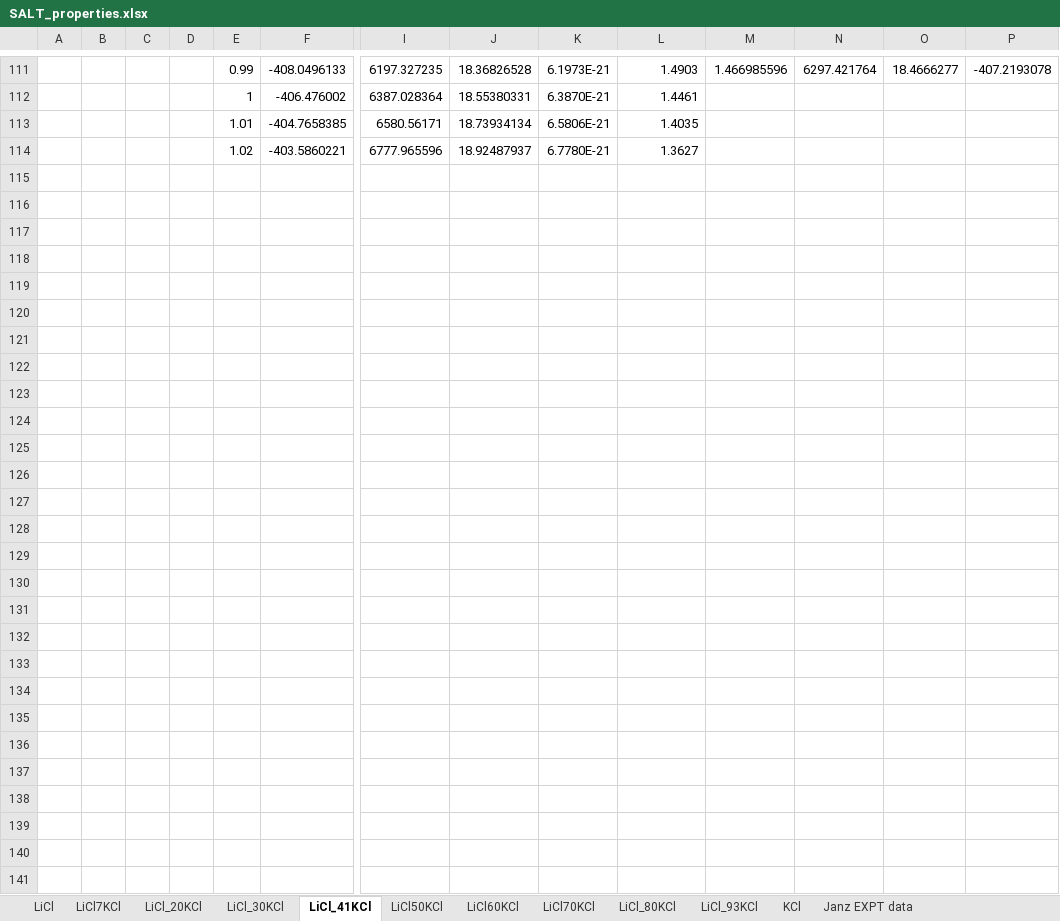
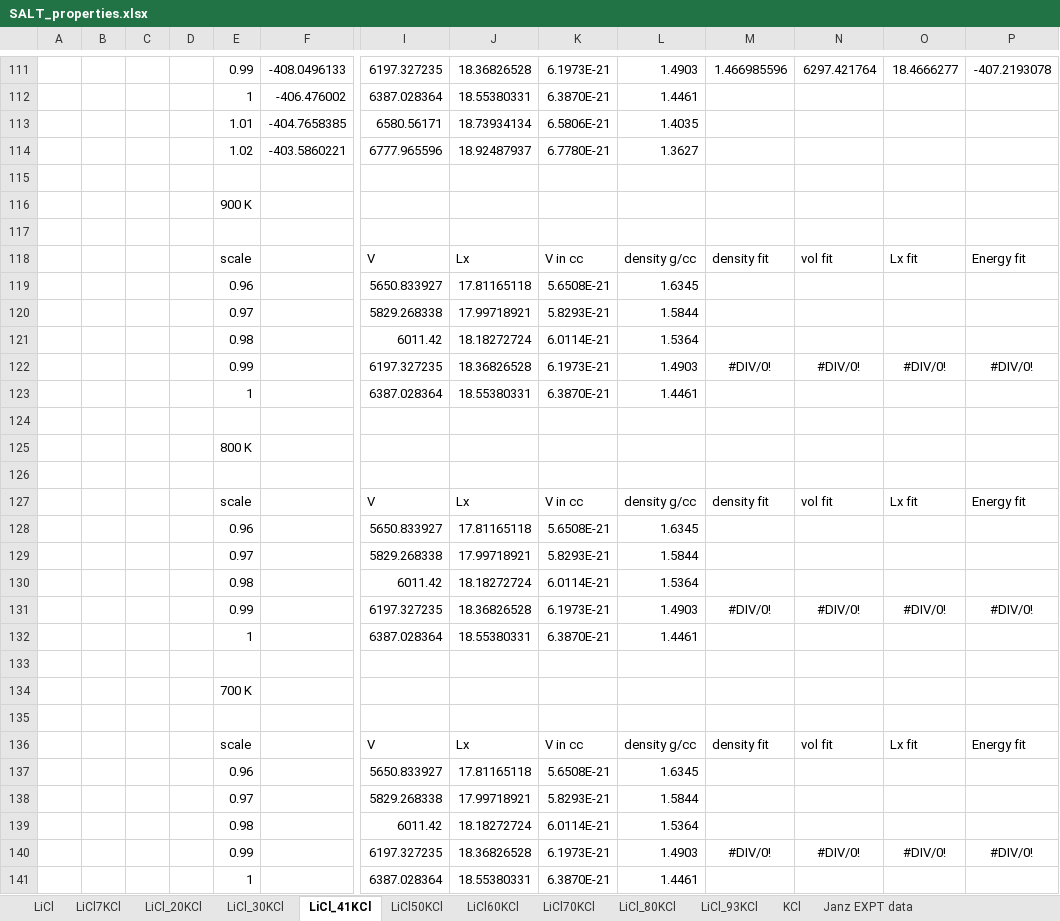
Before and after one commit to benbeeler/spreadsheets, an Excel workbook: SALT/SALT_properties.xlsx, sheet LiCl_41KCl, drawn as a sheet; only a part is shown, gaps mark what is left out; values as stored, in another font and other column widths than the file's, no borders; charts and pictures not drawn; rows hold the shown columns only; the diff covers the shown part only; the diff names each change by its address in the sheet, - before the commit and + after, or states it on an @@ line.

```diff
--- a/SALT/SALT_properties.xlsx (sheet LiCl_41KCl)
+++ b/SALT/SALT_properties.xlsx (sheet LiCl_41KCl)
+row 115: (empty)
+row 116:  |  |  |  | 900 K
+row 117: (empty)
+row 118:  |  |  |  | scale |  | V | Lx | V in cc | density g/cc | density fit | vol fit | Lx fit | Energy fit
+row 119:  |  |  |  | 0.96 |  | 5650.833927 | 17.81165118 | 5.6508E-21 | 1.6345
+row 120:  |  |  |  | 0.97 |  | 5829.268338 | 17.99718921 | 5.8293E-21 | 1.5844
+row 121:  |  |  |  | 0.98 |  | 6011.42 | 18.18272724 | 6.0114E-21 | 1.5364
+row 122:  |  |  |  | 0.99 |  | 6197.327235 | 18.36826528 | 6.1973E-21 | 1.4903 | #DIV/0! | #DIV/0! | #DIV/0! | #DIV/0!
+row 123:  |  |  |  | 1 |  | 6387.028364 | 18.55380331 | 6.3870E-21 | 1.4461
+row 124: (empty)
+row 125:  |  |  |  | 800 K
+row 126: (empty)
+row 127:  |  |  |  | scale |  | V | Lx | V in cc | density g/cc | density fit | vol fit | Lx fit | Energy fit
+row 128:  |  |  |  | 0.96 |  | 5650.833927 | 17.81165118 | 5.6508E-21 | 1.6345
+row 129:  |  |  |  | 0.97 |  | 5829.268338 | 17.99718921 | 5.8293E-21 | 1.5844
+row 130:  |  |  |  | 0.98 |  | 6011.42 | 18.18272724 | 6.0114E-21 | 1.5364
+row 131:  |  |  |  | 0.99 |  | 6197.327235 | 18.36826528 | 6.1973E-21 | 1.4903 | #DIV/0! | #DIV/0! | #DIV/0! | #DIV/0!
+row 132:  |  |  |  | 1 |  | 6387.028364 | 18.55380331 | 6.3870E-21 | 1.4461
+row 133: (empty)
+row 134:  |  |  |  | 700 K
+row 135: (empty)
+row 136:  |  |  |  | scale |  | V | Lx | V in cc | density g/cc | density fit | vol fit | Lx fit | Energy fit
+row 137:  |  |  |  | 0.96 |  | 5650.833927 | 17.81165118 | 5.6508E-21 | 1.6345
+row 138:  |  |  |  | 0.97 |  | 5829.268338 | 17.99718921 | 5.8293E-21 | 1.5844
+row 139:  |  |  |  | 0.98 |  | 6011.42 | 18.18272724 | 6.0114E-21 | 1.5364
+row 140:  |  |  |  | 0.99 |  | 6197.327235 | 18.36826528 | 6.1973E-21 | 1.4903 | #DIV/0! | #DIV/0! | #DIV/0! | #DIV/0!
+row 141:  |  |  |  | 1 |  | 6387.028364 | 18.55380331 | 6.3870E-21 | 1.4461
```
Also changed, not shown: 4 edited cells elsewhere in this sheet, sheet summary2, sheet LiCl_30KCl, sheet LiCl_20KCl, sheet LiCl50KCl, sheet LiCl60KCl, sheet LiCl, charts or pictures, SALT/FLiNaK_properties.xlsx, SALT/NaCl-PuCl3.xlsx, 12 other files.
